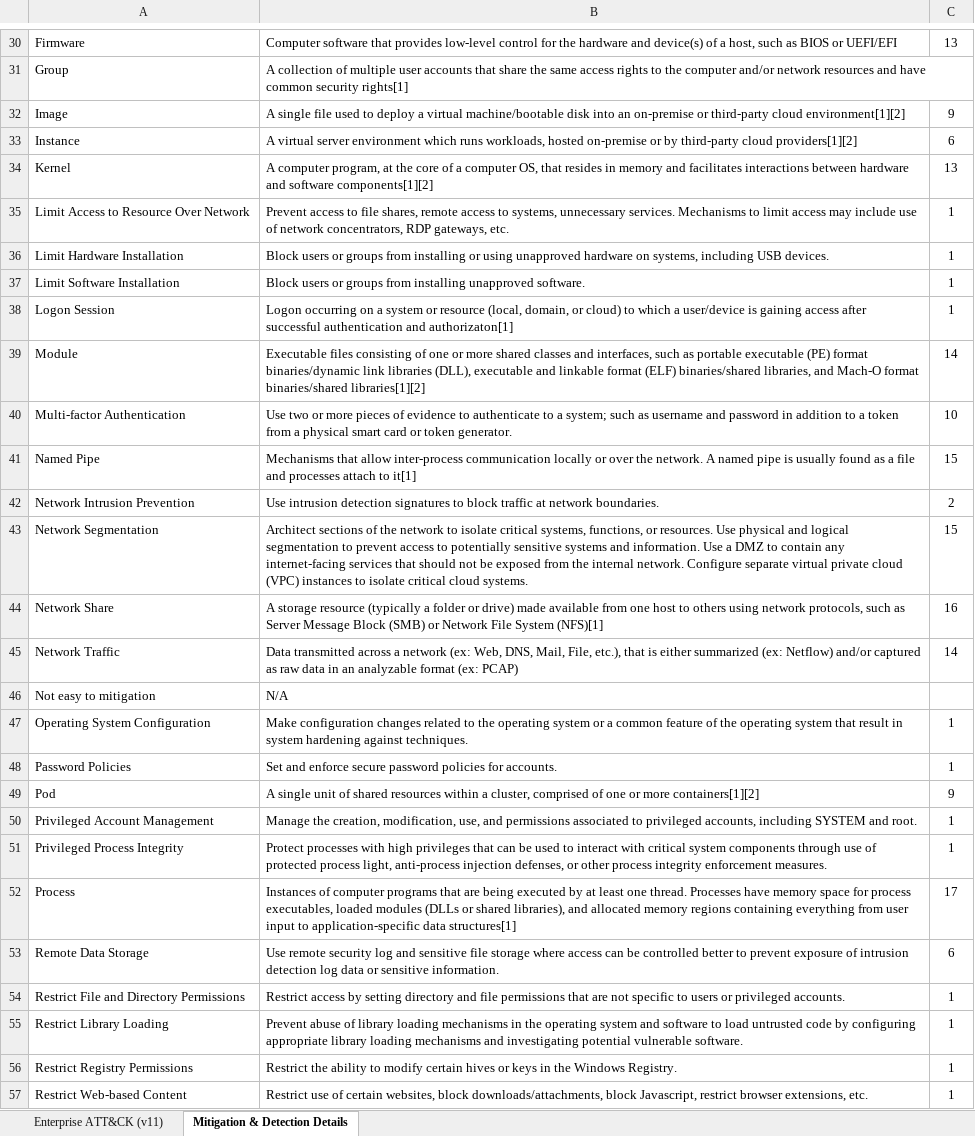
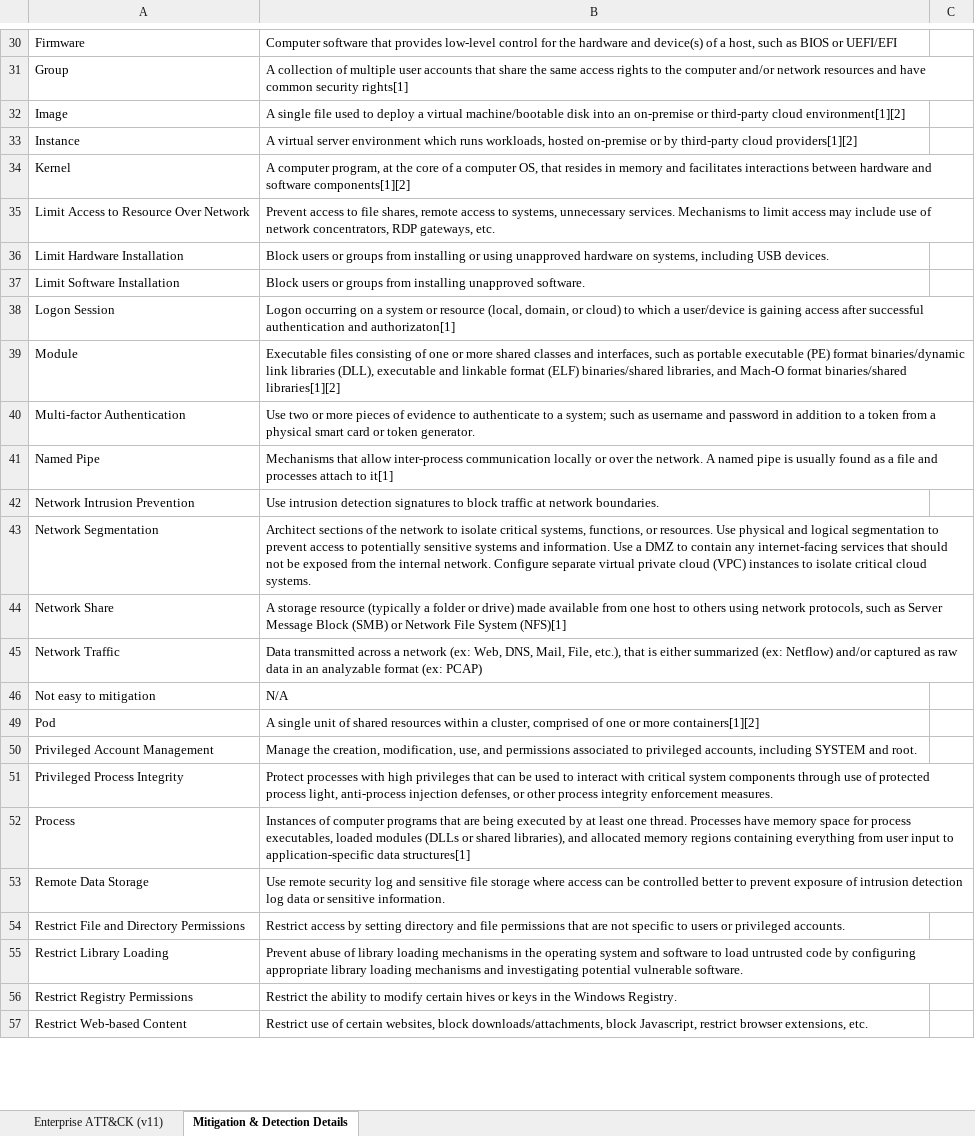
Before and after one commit to vichhika/Y4FinalReport, an Excel workbook: Cyber Threat Dictionary/Cyber Threat Dictionary Draft.xlsx, sheet Mitigation & Detection Details, drawn as a sheet; only a part is shown, gaps mark what is left out; values as stored, in another font and other column widths than the file's, no borders; table styles not drawn; the diff covers the shown part only; the diff names each change by its address in the sheet, - before the commit and + after, or states it on an @@ line.

Commit message:
recluster detecion & mitigation again

```diff
--- a/Cyber Threat Dictionary/Cyber Threat Dictionary Draft.xlsx (sheet Mitigation & Detection Details)
+++ b/Cyber Threat Dictionary/Cyber Threat Dictionary Draft.xlsx (sheet Mitigation & Detection Details)
-C30: 13
+C30: (empty)
-C32: 9
+C32: (empty)
-C33: 6
+C33: (empty)
-C34: 13
+C34: (empty)
-C35:C38: 1
+C35:C38: (empty)
-C39: 14
+C39: (empty)
-C40: 10
+C40: (empty)
-C41: 15
+C41: (empty)
-C42: 2
+C42: (empty)
-C43: 15
+C43: (empty)
-C44: 16
+C44: (empty)
-C45: 14
+C45: (empty)
-row 47: Operating System Configuration | Make configuration changes related to the operating system or a common feature of the operating system that result in system hardening against techniques. | 1
@@ row 48 hidden: Password Policies | Set and enforce secure password policies for accounts. | 1 @@
-C49: 9
+C49: (empty)
-C50:C51: 1
+C50:C51: (empty)
-C52: 17
+C52: (empty)
-C53: 6
+C53: (empty)
-C54:C57: 1
+C54:C57: (empty)
```
Also changed, not shown: 4 removed rows, 3 hidden or unhidden rows and 37 edited cells elsewhere in this sheet.
